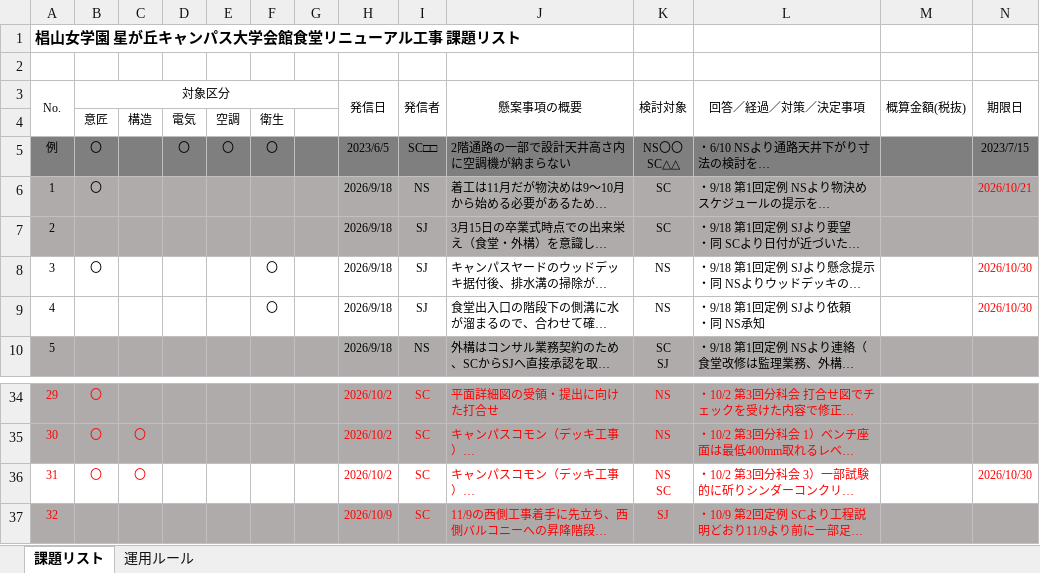
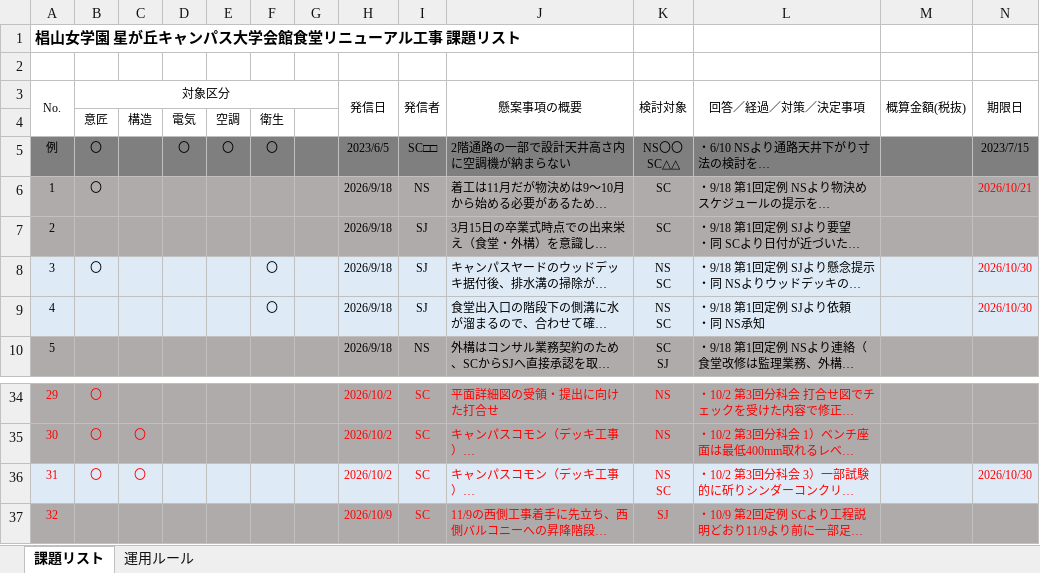
Before and after one commit to tutomukoyama1026-cpu/test-repo, an Excel workbook: 261030_課題リスト.xlsx, sheet 課題リスト, drawn as a sheet; only a part is shown, gaps mark what is left out; long unchanged cells end in …; values as stored, in another font and other column widths than the file's, no borders; ↵ is a line break in a cell; the diff covers the shown part only; the diff names each change by its address in the sheet, - before the commit and + after, or states it on an @@ line.

```diff
--- a/261030_課題リスト.xlsx (sheet 課題リスト)
+++ b/261030_課題リスト.xlsx (sheet 課題リスト)
-A8:N9 fill: none
+A8:N9 fill: #DEEBF7
-K8:K9 (検討対象): NS
+K8:K9 (検討対象): NS ↵ SC
-A36:N36 fill: none
+A36:N36 fill: #DEEBF7
```
Also changed, not shown: cell formats elsewhere in this sheet.
